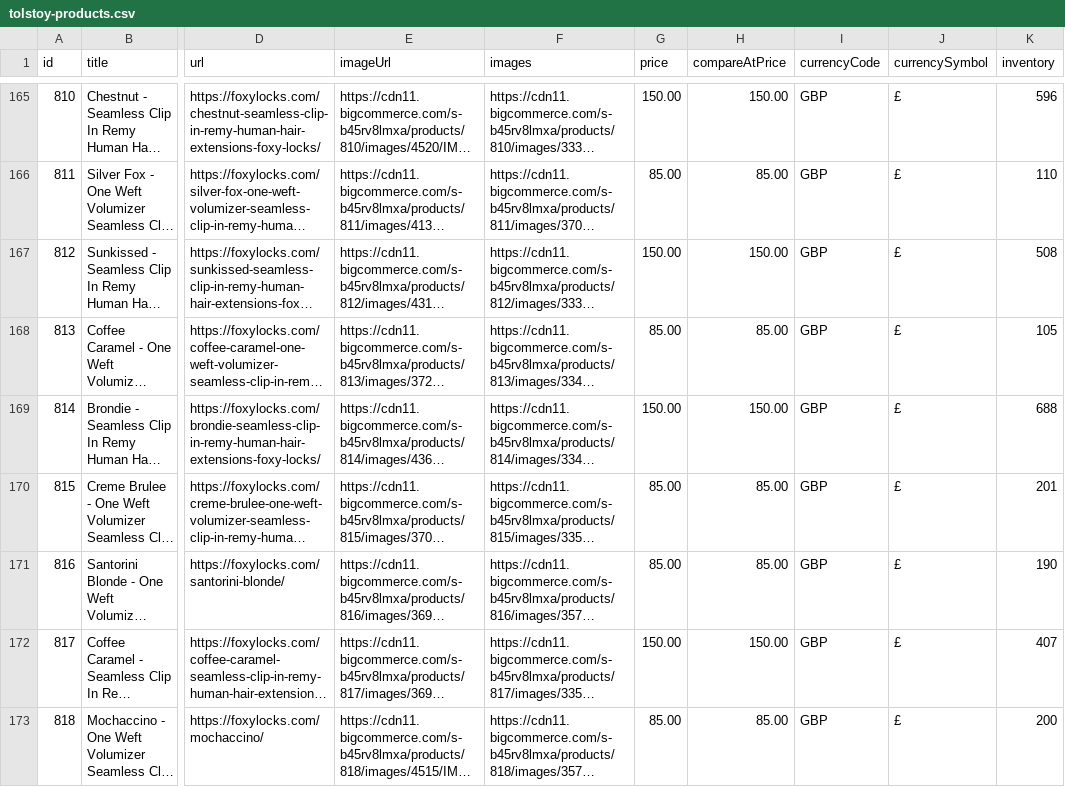
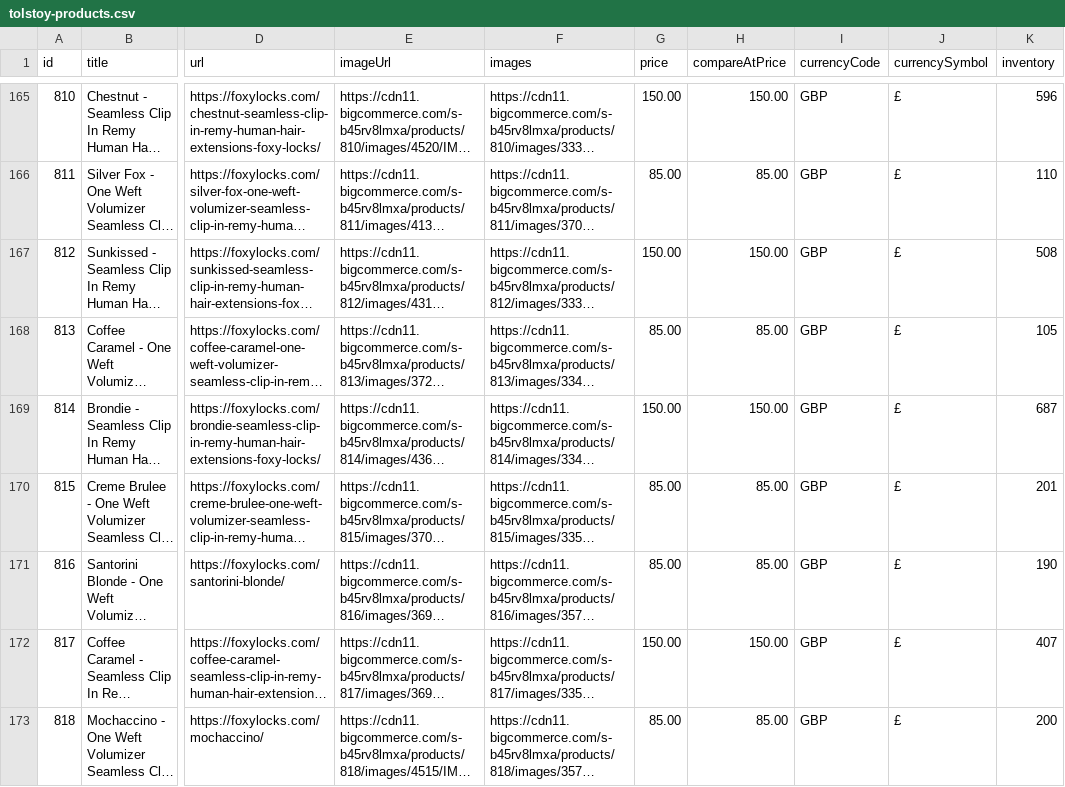
Before and after one commit to ApplyCode/product_feed, a CSV file: tolstoy-products.csv, drawn as a sheet; only a part is shown, gaps mark what is left out; long unchanged cells end in …; the diff covers the shown part only; the diff names each change by its address in the sheet, - before the commit and + after, or states it on an @@ line.

```diff
--- a/tolstoy-products.csv
+++ b/tolstoy-products.csv
-K169 (inventory): 688
+K169 (inventory): 687
```
Also changed, not shown: 1 removed row and 11 edited cells elsewhere in this file.
